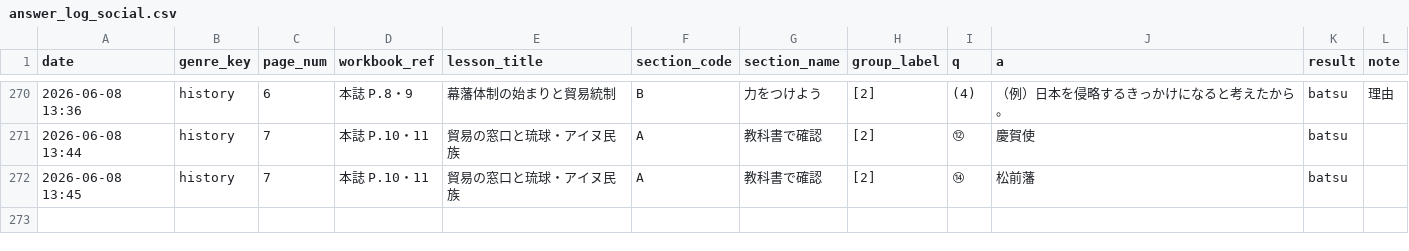
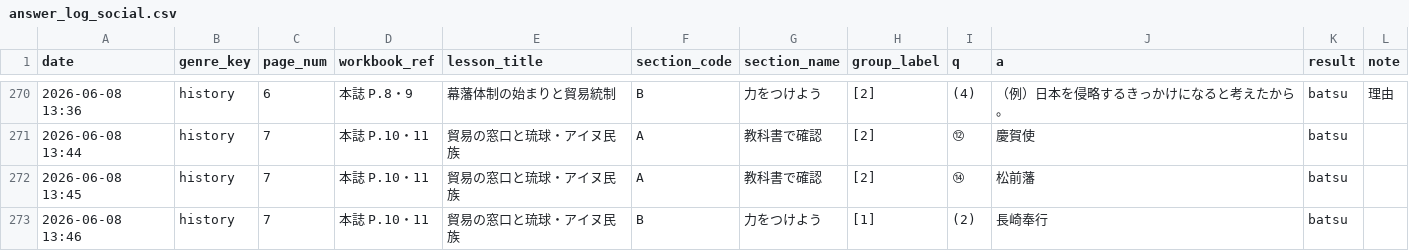
Before and after one commit to rebale-minobe/RIA, a CSV file: data/answer_log_social.csv, drawn as a sheet; only a part is shown, gaps mark what is left out; the diff names each change by its address in the sheet, - before the commit and + after, or states it on an @@ line.

Commit message:
[social] batsu: (2)

```diff
--- a/data/answer_log_social.csv
+++ b/data/answer_log_social.csv
+row 273: 2026-06-08 13:46 | history | 7 | 本誌 P.10・11 | 貿易の窓口と琉球・アイヌ民族 | B | 力をつけよう | [1] | (2) | 長崎奉行 | batsu
```
